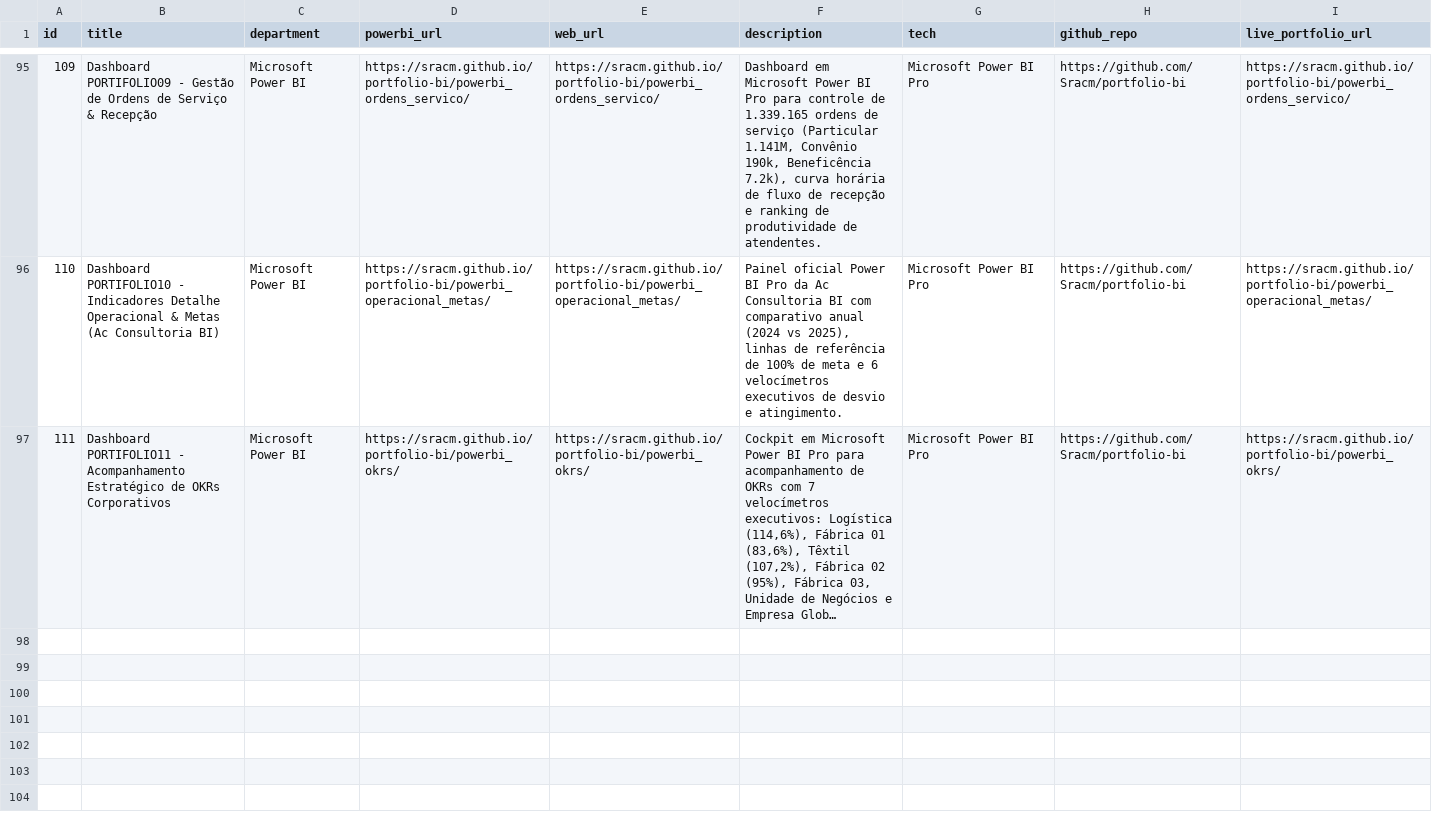
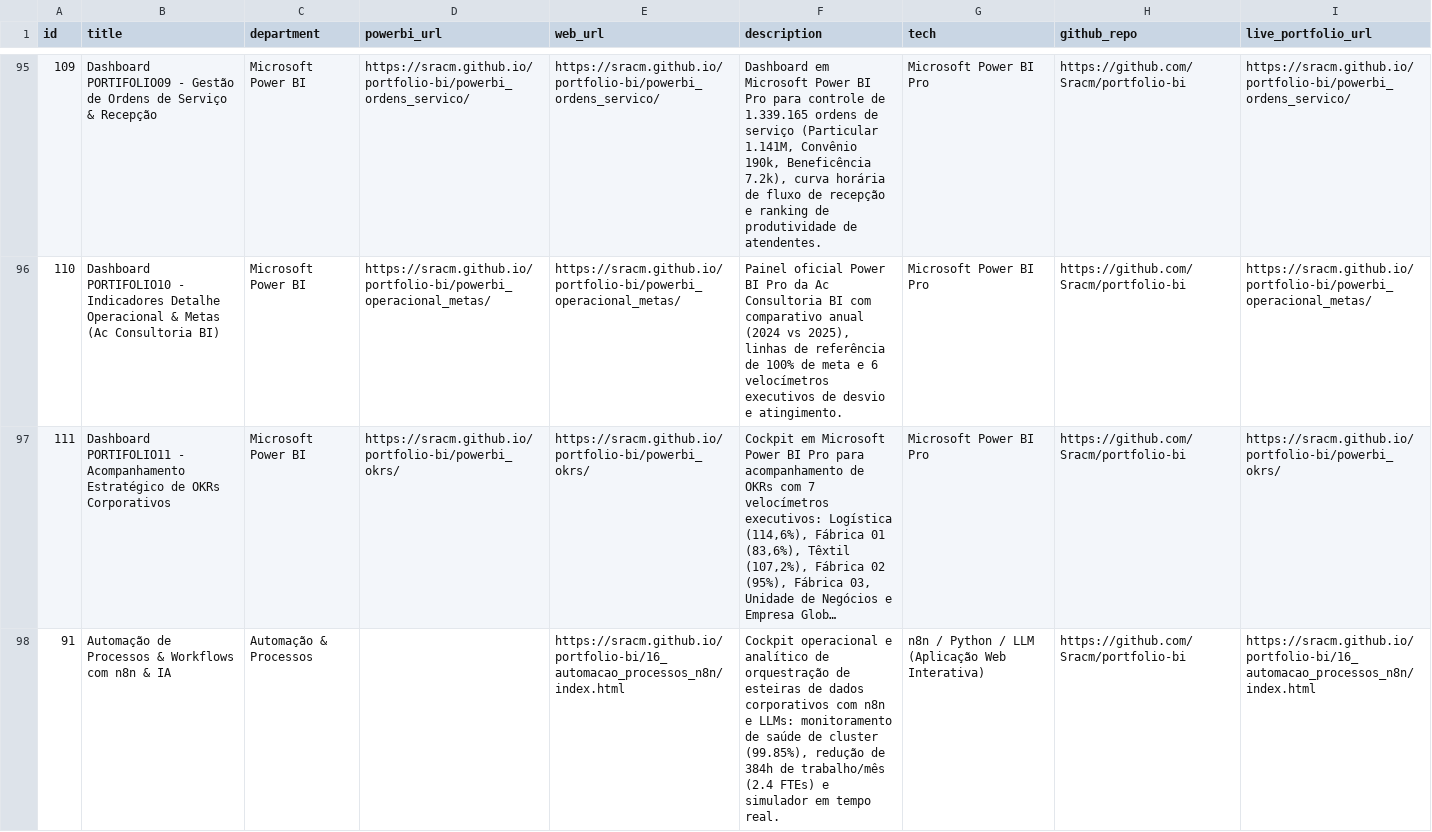
Before and after one commit to Sracm/portfolio-antonio-mello-bi, a CSV file: DASHBOARDS_LINKS/dashboards_master.csv, drawn as a sheet; only a part is shown, gaps mark what is left out; long unchanged cells end in …; the diff names each change by its address in the sheet, - before the commit and + after, or states it on an @@ line.

Commit message:
feat: adicionar dashboard de automacao de processos e workflows com n8n e IA (Card 16)

```diff
--- a/DASHBOARDS_LINKS/dashboards_master.csv
+++ b/DASHBOARDS_LINKS/dashboards_master.csv
+row 98: 91 | Automação de Processos & Workflows com n8n & IA | Automação & Processos |  | https://sracm.github.io/portfolio-bi/16_automacao_processos_n8n/index.html | Cockpit operacional e analítico de orquestração de esteiras de dados corporativos com n8n e LLMs: monitoramento de saúde de cluster (99.85%), redução de 384h de trabalho/mês (2.4 FTEs) e simulador em tempo real. | n8n / Python / LLM (Aplicação Web Interativa) | https://github.com/Sracm/portfolio-bi | https://sracm.github.io/portfolio-bi/16_automacao_processos_n8n/index.html
```
Also changed, not shown: 4 other files.
